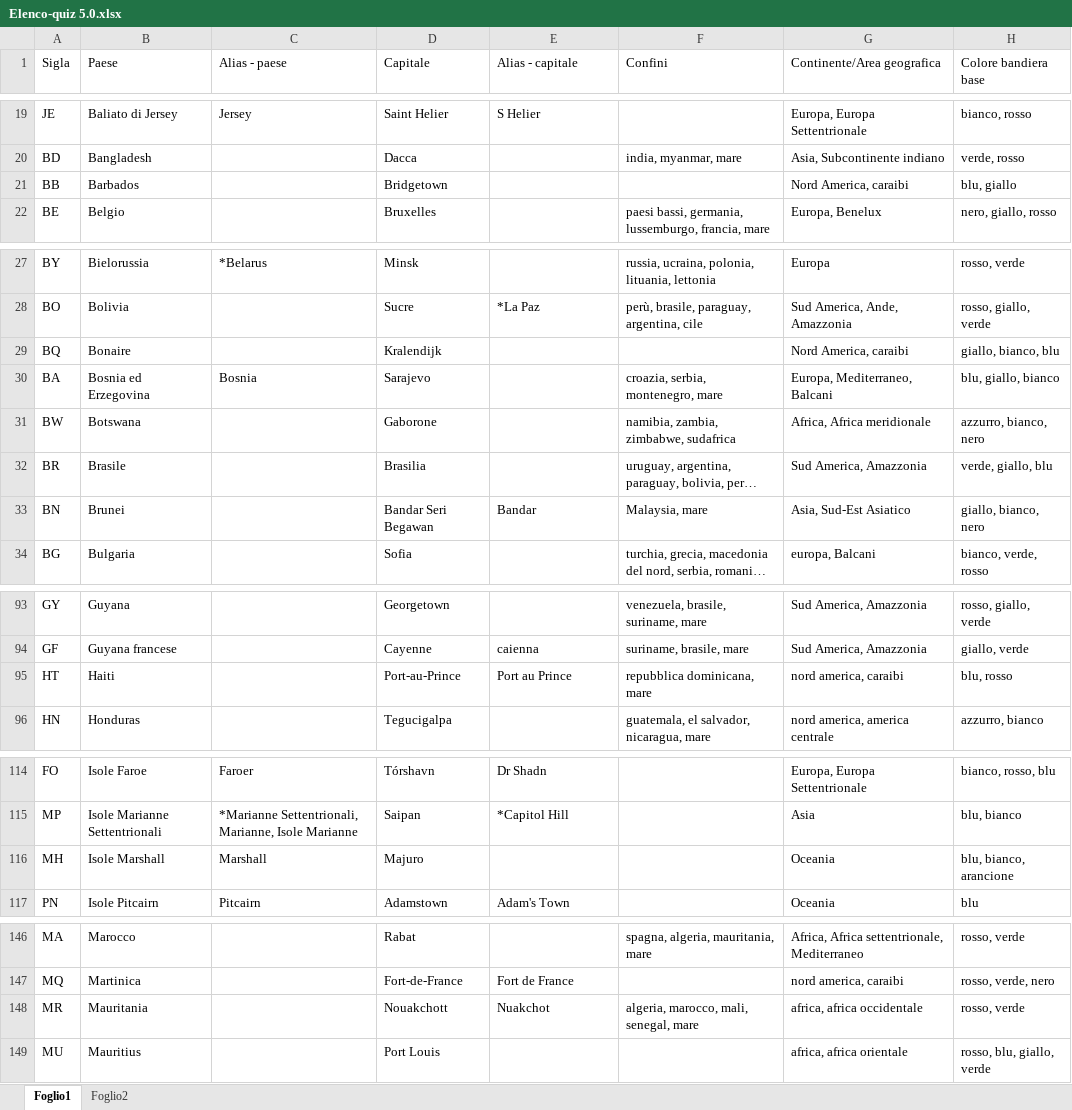
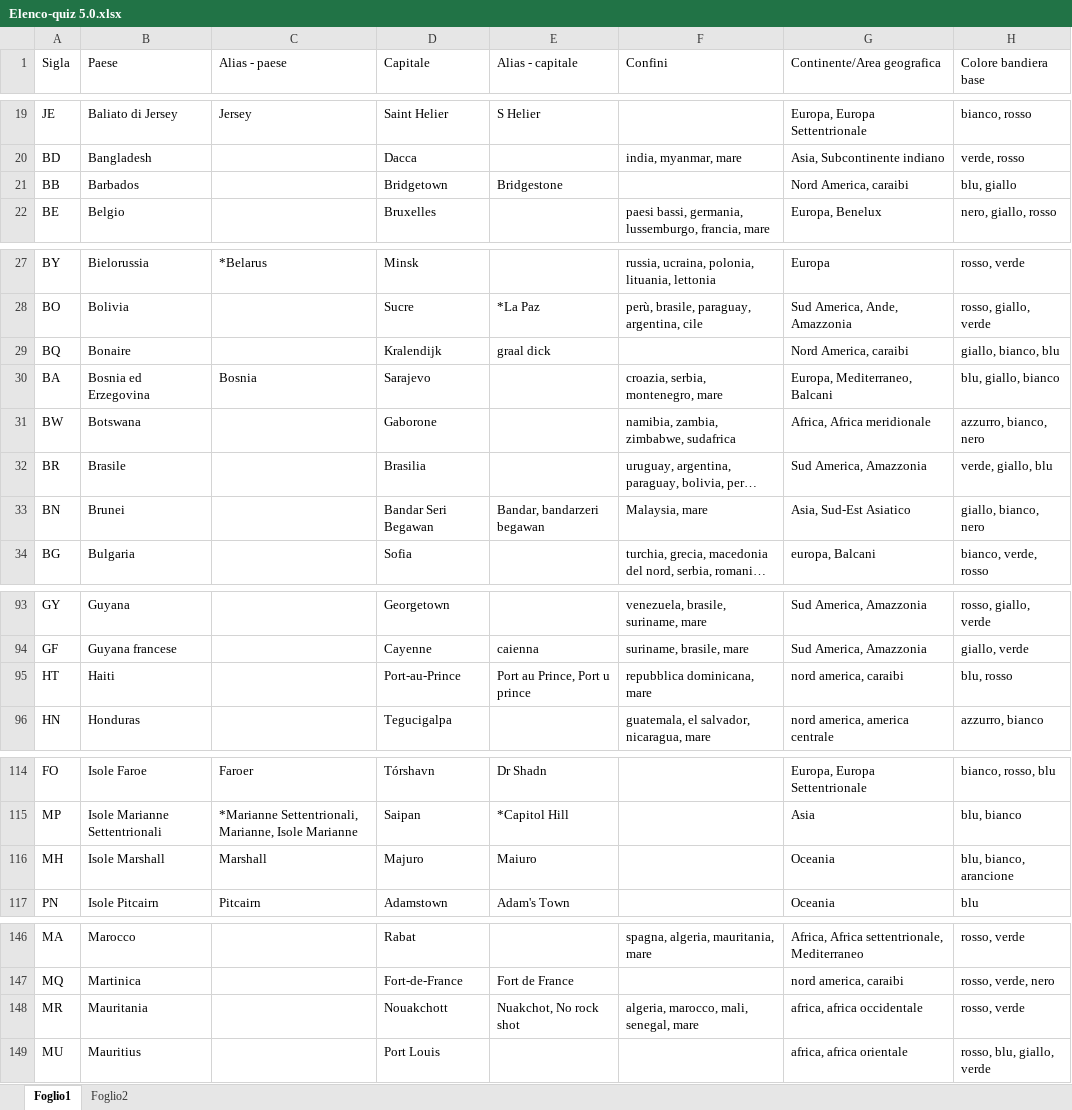
Before and after one commit to Kripsnark/QuizGeograficoDefinitivo, an Excel workbook: Elenco-quiz 5.0.xlsx, sheet Foglio1, drawn as a sheet; only a part is shown, gaps mark what is left out; long unchanged cells end in …; values as stored, in another font and other column widths than the file's, no borders; charts and pictures and table styles not drawn; the diff covers the shown part only; the diff names each change by its address in the sheet, - before the commit and + after, or states it on an @@ line.

Commit message:
Add files via upload

```diff
--- a/Elenco-quiz 5.0.xlsx (sheet Foglio1)
+++ b/Elenco-quiz 5.0.xlsx (sheet Foglio1)
-E21 (Alias - capitale): (empty)
+E21 (Alias - capitale): Bridgestone
-E29 (Alias - capitale): (empty)
+E29 (Alias - capitale): graal dick
-E33 (Alias - capitale): Bandar
+E33 (Alias - capitale): Bandar, bandarzeri begawan
-E95 (Alias - capitale): Port au Prince
+E95 (Alias - capitale): Port au Prince, Port u prince
-E116 (Alias - capitale): (empty)
+E116 (Alias - capitale): Maiuro
-E148 (Alias - capitale): Nuakchot
+E148 (Alias - capitale): Nuakchot, No rock shot
```
Also changed, not shown: 2 edited cells elsewhere in this sheet.
